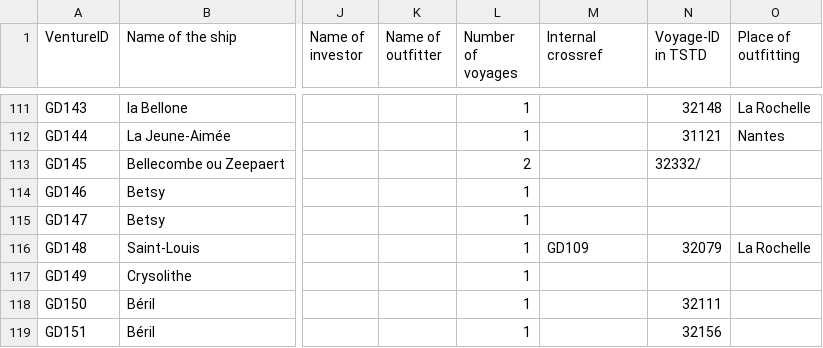
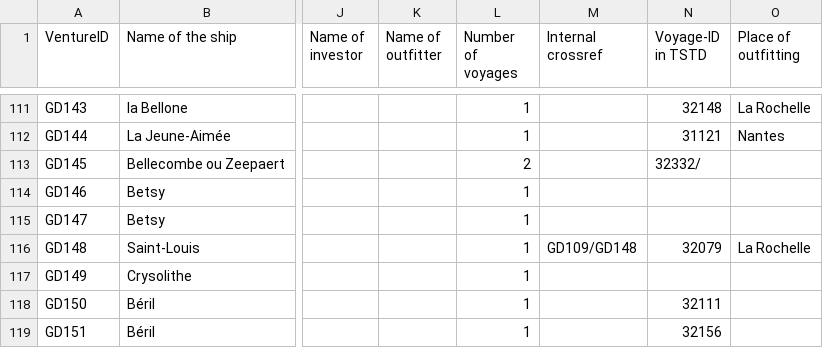
Before and after one commit to gdaudin/Replication_Benefitting_from_Brutality, a CSV file: data/Venture database GD.csv, drawn as a sheet; only a part is shown, gaps mark what is left out; the diff covers the shown part only; the diff names each change by its address in the sheet, - before the commit and + after, or states it on an @@ line.

```diff
--- a/data/Venture database GD.csv
+++ b/data/Venture database GD.csv
-M116 (Internal crossref): GD109
+M116 (Internal crossref): GD109/GD148
```
Also changed, not shown: 29 edited cells elsewhere in this file, data/Venture database KR - new.csv, 2 other files.
